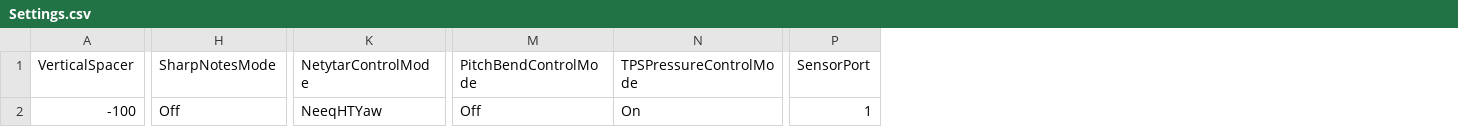
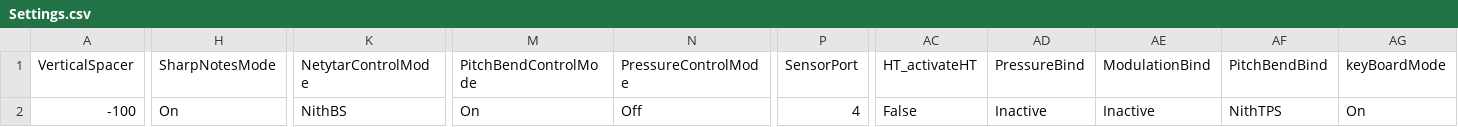
Before and after one commit to stesarzo/Netytar, a CSV file: Netytar/bin/Debug/Settings.csv, drawn as a sheet; only a part is shown, gaps mark what is left out; removed rows and columns are numbered as before the commit, all else as after; the diff covers the shown part only; the diff names each change by its address in the sheet, - before the commit and + after, or states it on an @@ line.

```diff
--- a/Netytar/bin/Debug/Settings.csv
+++ b/Netytar/bin/Debug/Settings.csv
-column N (TPSPressureControlMode), row 2: On
+column N (PressureControlMode), row 2: Off
+column AC (HT_activateHT), row 2: False
+column AD (PressureBind), row 2: Inactive
+column AE (ModulationBind), row 2: Inactive
+column AF (PitchBendBind), row 2: NithTPS
+column AG (keyBoardMode), row 2: On
-H2 (SharpNotesMode): Off
+H2 (SharpNotesMode): On
-K2 (NetytarControlMode): NeeqHTYaw
+K2 (NetytarControlMode): NithBS
-M2 (PitchBendControlMode): Off
+M2 (PitchBendControlMode): On
-P2 (SensorPort): 1
+P2 (SensorPort): 4
```
Also changed, not shown: 3 edited cells elsewhere in this file, 36 other files.
